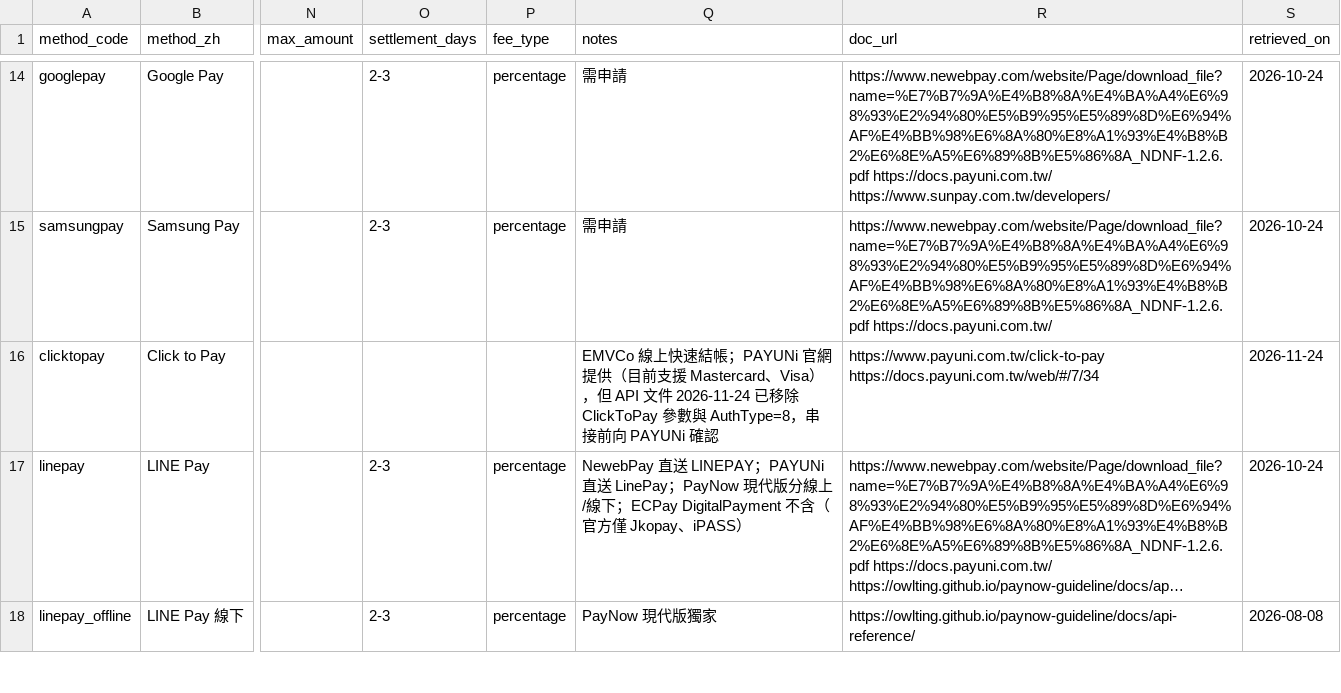
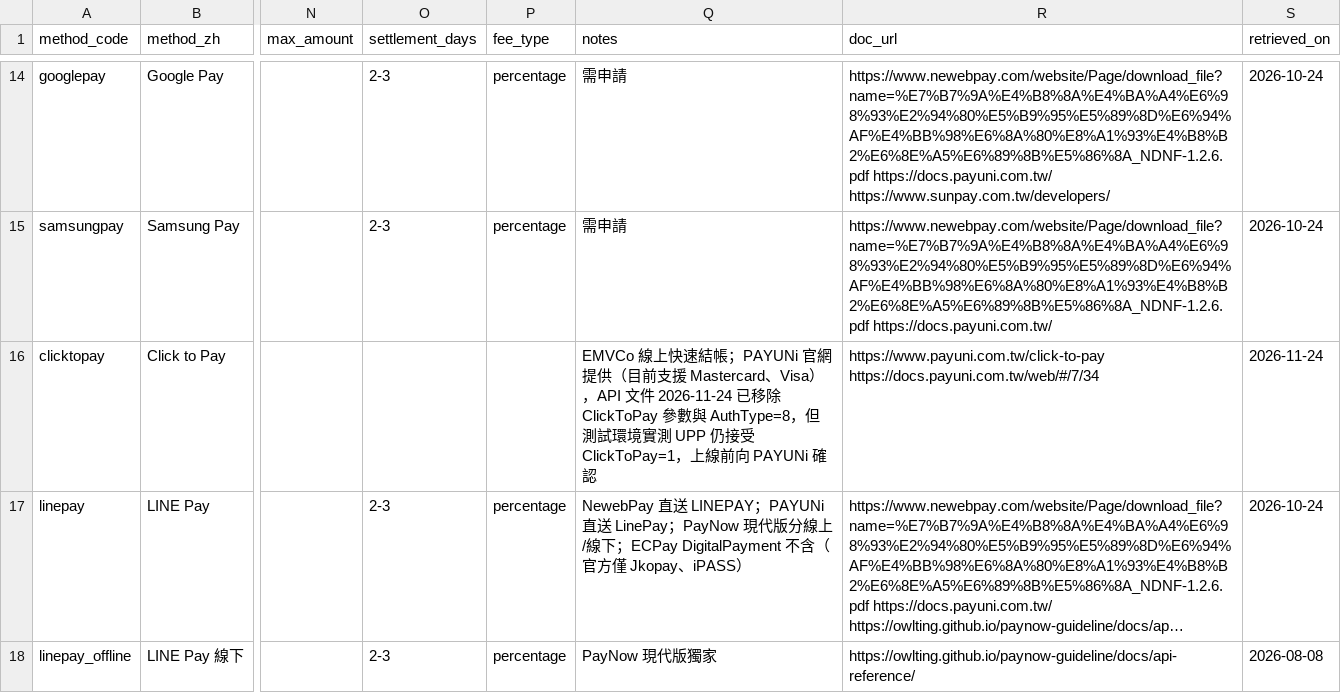
Before and after one commit to Moksa1123/taiwan-ecommerce-toolkit, a CSV file: payment-cli/assets/taiwan-payment/data/payment-methods.csv, drawn as a sheet; only a part is shown, gaps mark what is left out; long unchanged cells end in …; the diff names each change by its address in the sheet, - before the commit and + after, or states it on an @@ line.

```diff
--- a/payment-cli/assets/taiwan-payment/data/payment-methods.csv
+++ b/payment-cli/assets/taiwan-payment/data/payment-methods.csv
-Q16 (notes): …、Visa），但 API 文件 2026-11-24 已移除 ClickToPay 參數與 AuthType=8，串接前向 PAYUNi…
+Q16 (notes): …、Visa），API 文件 2026-11-24 已移除 ClickToPay 參數與 AuthType=8，但測試環境實測 UPP 仍接受 ClickToPay=1，上線前向 PAYUNi…
```
Also changed, not shown: taiwan-payment/data/payment-methods.csv, 6 other files.
